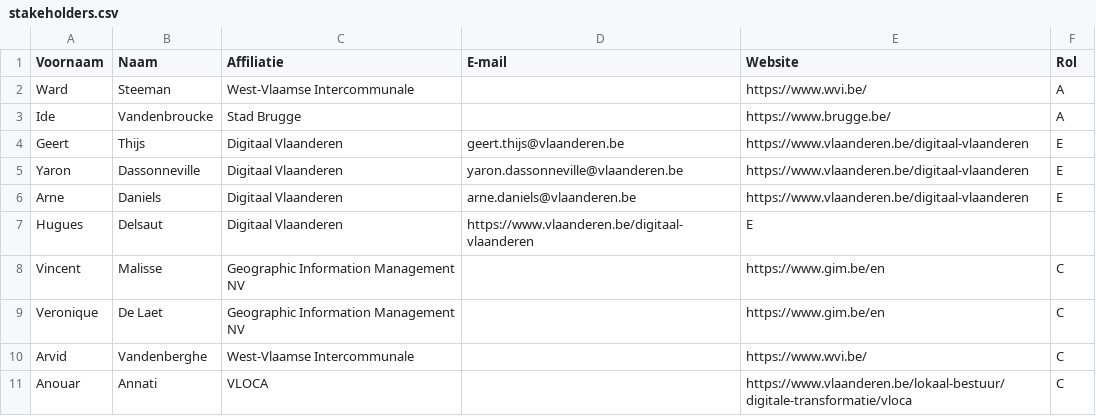
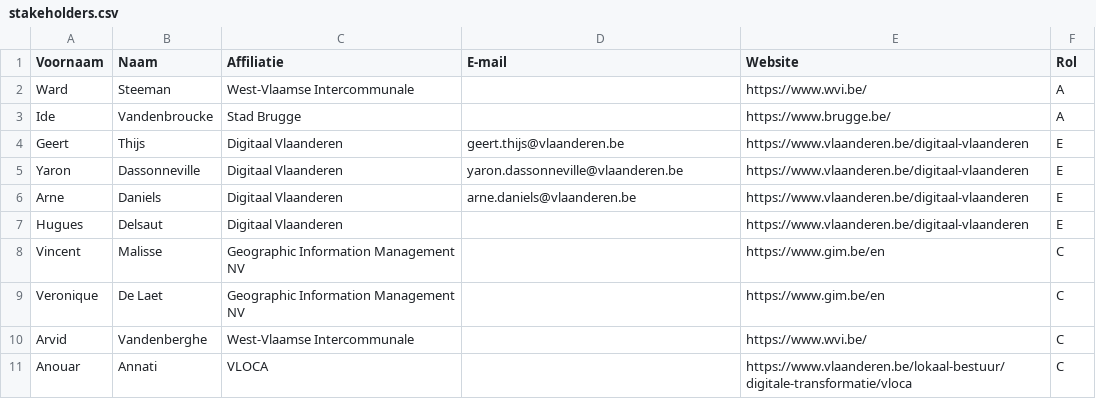
Before and after one commit to Informatievlaanderen/OSLOthema-thermAI, a CSV file: stakeholders.csv, drawn as a sheet.

Commit message:
Update stakeholders.csv

```diff
--- a/stakeholders.csv
+++ b/stakeholders.csv
@@ -6,3 +6,3 @@ Yaron;Dassonneville;Digitaal Vlaanderen;yaron.dassonneville@vlaanderen.be;https:
 Arne;Daniels;Digitaal Vlaanderen;arne.daniels@vlaanderen.be;https://www.vlaanderen.be/digitaal-vlaanderen;E
-Hugues;Delsaut;Digitaal Vlaanderen;https://www.vlaanderen.be/digitaal-vlaanderen;E
+Hugues;Delsaut;Digitaal Vlaanderen;;https://www.vlaanderen.be/digitaal-vlaanderen;E
 Vincent;Malisse;Geographic Information Management NV;;https://www.gim.be/en;C
```
